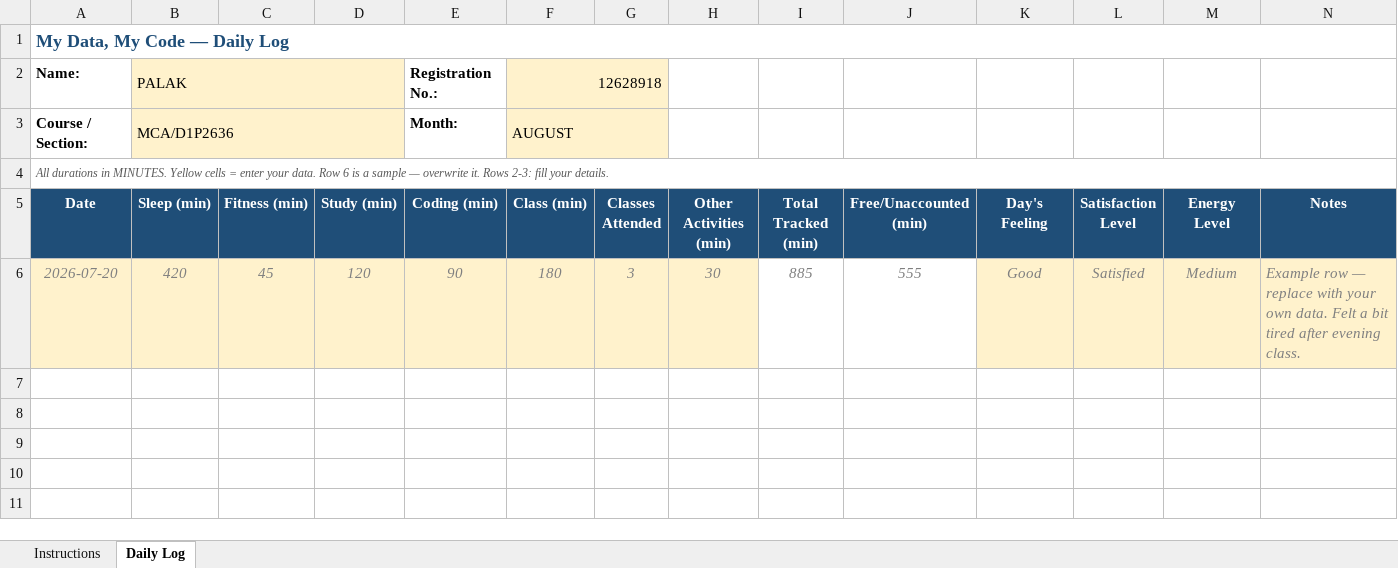
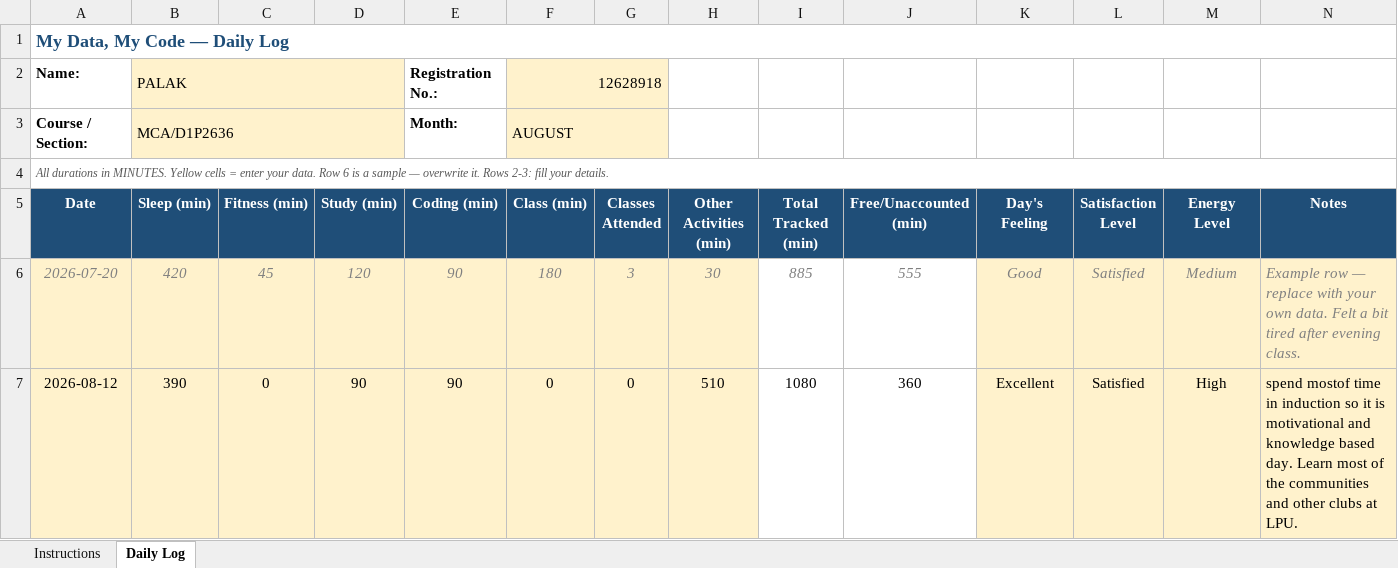
Before and after one commit to palak13102004/CAP776, an Excel workbook: 12628918.xlsx, sheet Daily Log, drawn as a sheet; values as stored, in another font and other column widths than the file's, no borders; conditional formats not drawn; the diff names each change by its address in the sheet, - before the commit and + after, or states it on an @@ line.

Commit message:
first day

```diff
--- a/12628918.xlsx (sheet Daily Log)
+++ b/12628918.xlsx (sheet Daily Log)
+row 7: 2026-08-12 | 390 | 0 | 90 | 90 | 0 | 0 | 510 | 1080 | 360 | Excellent | Satisfied | High | spend mostof time in induction so it is motivational and knowledge based day. Learn most of the communities and other clubs at LPU.
```
